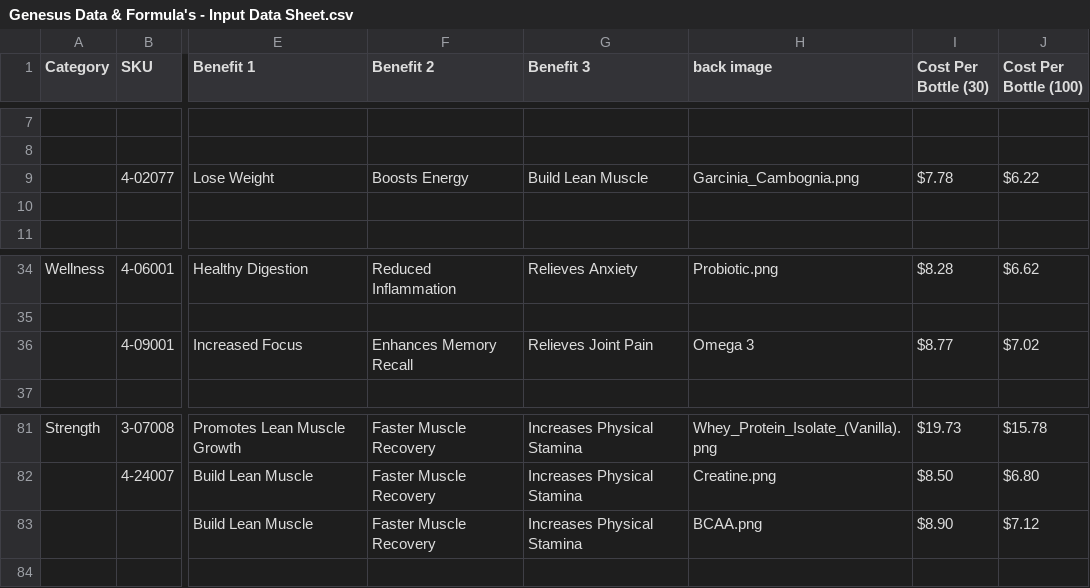
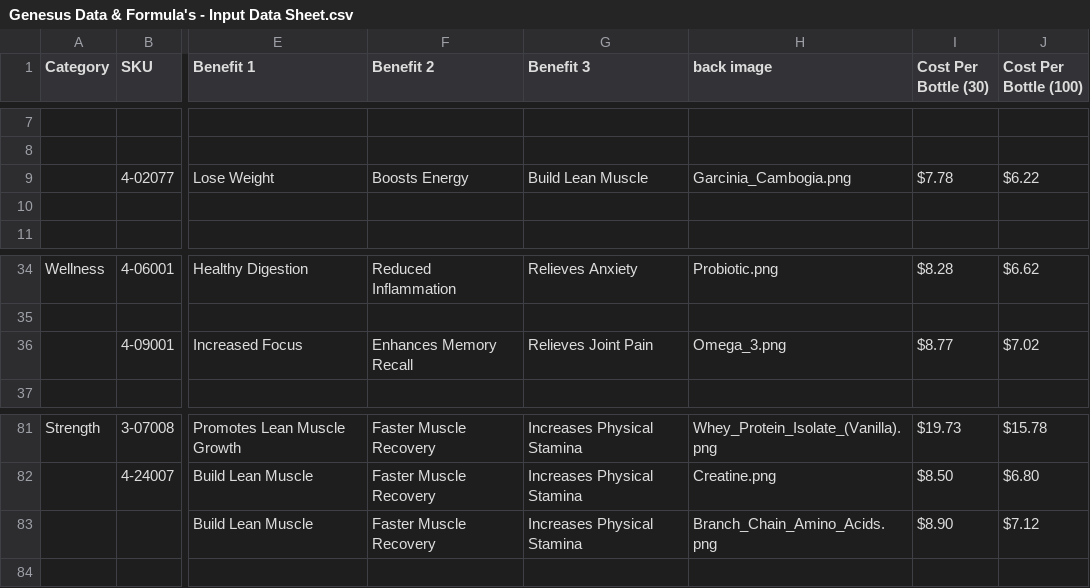
Before and after one commit to amatthi/Genesus, a CSV file: storage/csv/Genesus Data & Formula's - Input Data Sheet.csv, drawn as a sheet; only a part is shown, gaps mark what is left out; the diff names each change by its address in the sheet, - before the commit and + after, or states it on an @@ line.

Commit message:
csv fix

```diff
--- a/storage/csv/Genesus Data & Formula's - Input Data Sheet.csv
+++ b/storage/csv/Genesus Data & Formula's - Input Data Sheet.csv
-H9 (back image): Garcinia_Cambognia.png
+H9 (back image): Garcinia_Cambogia.png
-H36 (back image): Omega 3
+H36 (back image): Omega_3.png
-H83 (back image): BCAA.png
+H83 (back image): Branch_Chain_Amino_Acids.png
```
